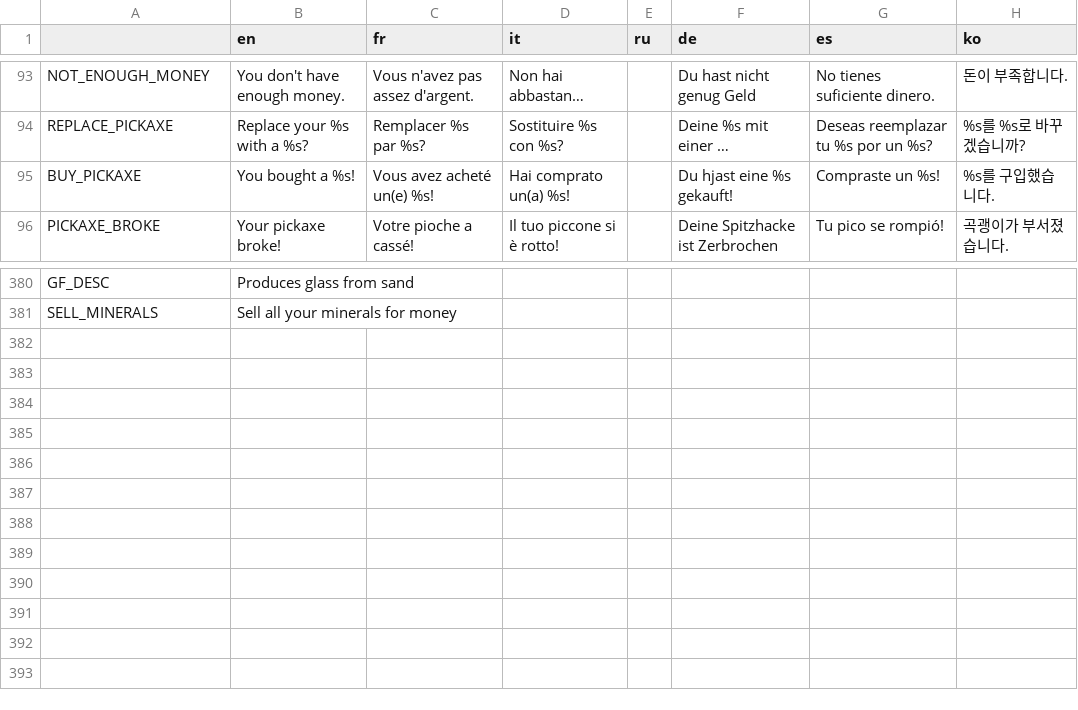
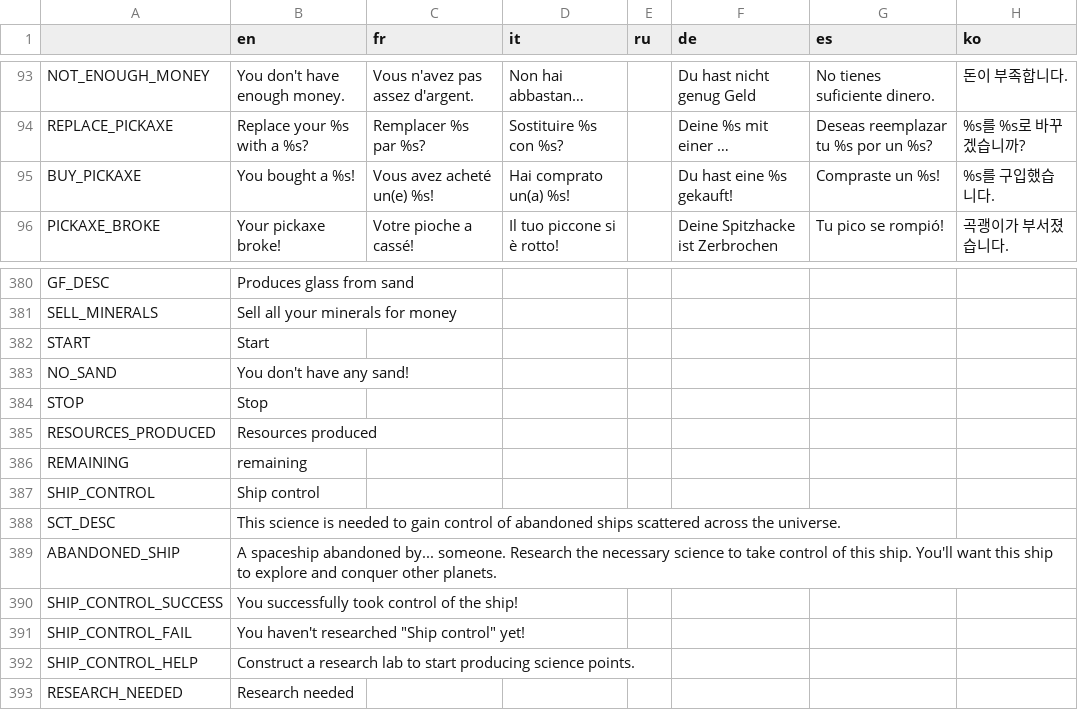
Before and after one commit to Apple0726/helixteus-3, a CSV file: Text/HX3 localization - Sheet1.csv, drawn as a sheet; only a part is shown, gaps mark what is left out; long unchanged cells end in …; the diff names each change by its address in the sheet, - before the commit and + after, or states it on an @@ line.

Commit message:
Abandoned ship

```diff
--- a/Text/HX3 localization - Sheet1.csv
+++ b/Text/HX3 localization - Sheet1.csv
-F95 (de): Du hjast eine %s gekauft!
+F95 (de): Du hast eine %s gekauft!
+row 382: START | Start
+row 383: NO_SAND | You don't have any sand!
+row 384: STOP | Stop
+row 385: RESOURCES_PRODUCED | Resources produced
+row 386: REMAINING | remaining
+row 387: SHIP_CONTROL | Ship control
+row 388: SCT_DESC | This science is needed to gain control of abandoned ships scattered across the universe.
+row 389: ABANDONED_SHIP | A spaceship abandoned by... someone. Research the necessary science to take control of this ship. You'll want this ship to explore and conquer other planets.
+row 390: SHIP_CONTROL_SUCCESS | You successfully took control of the ship!
+row 391: SHIP_CONTROL_FAIL | You haven't researched "Ship control" yet!
+row 392: SHIP_CONTROL_HELP | Construct a research lab to start producing science points.
+row 393: RESEARCH_NEEDED | Research needed
```
Also changed, not shown: 31 other files.
